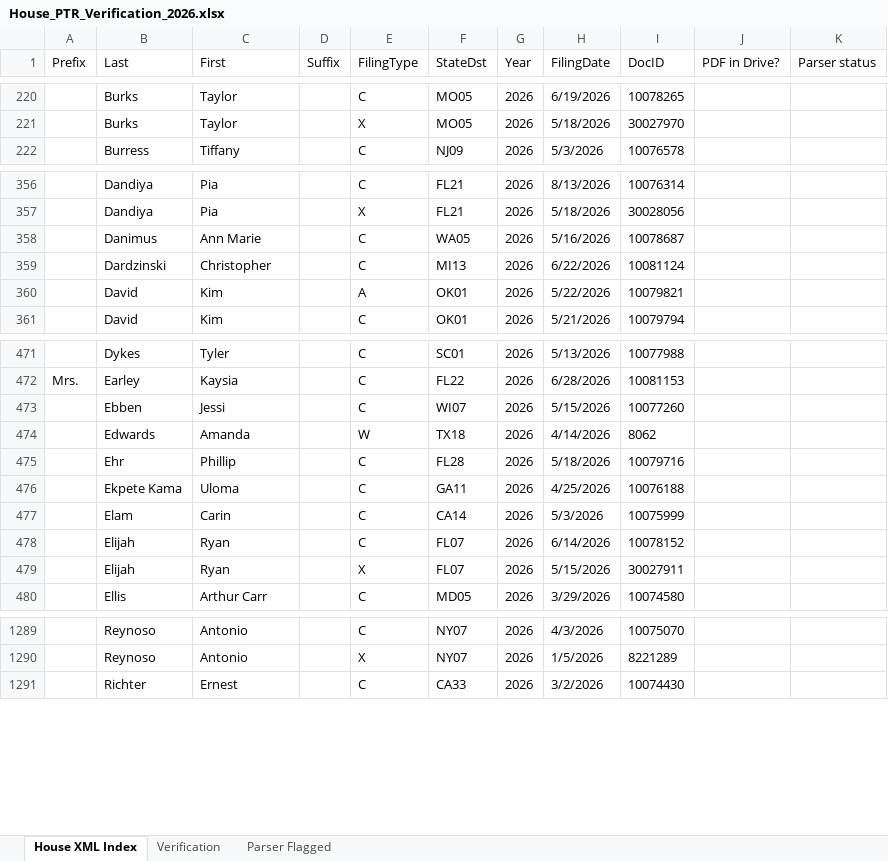
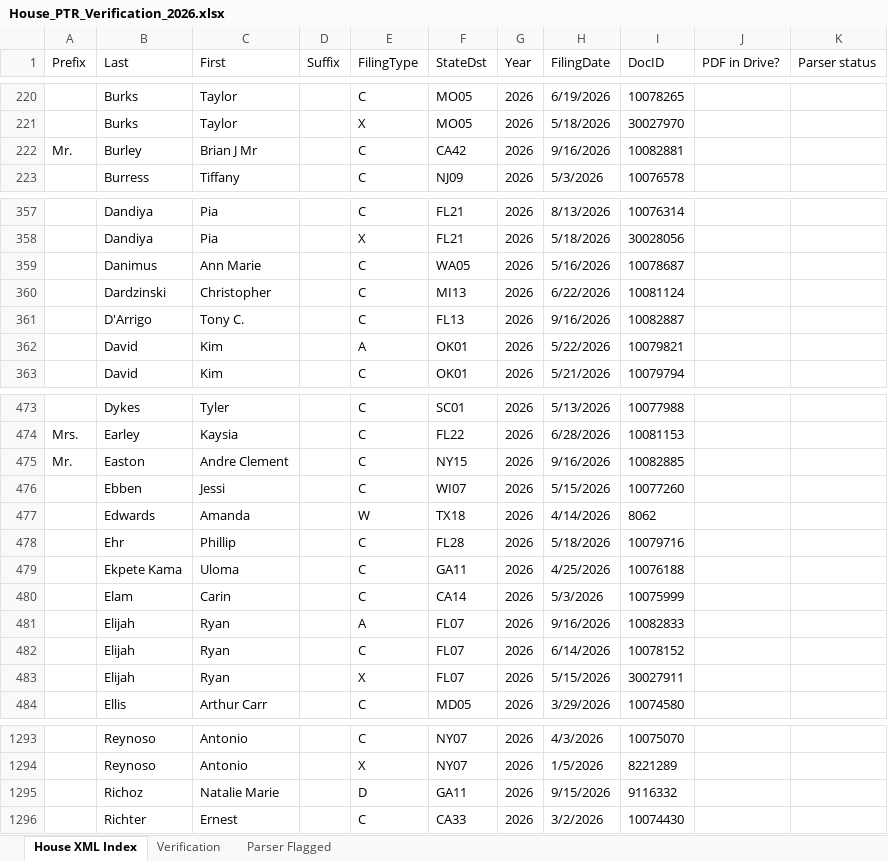
Before and after one commit to StrokeOfLuck/house-ptr-scraper, an Excel workbook: data/03_verification/House_PTR_Verification_2026.xlsx, sheet House XML Index, drawn as a sheet; only a part is shown, gaps mark what is left out; values as stored, in another font and other column widths than the file's, no borders; the diff covers the shown part only; the diff names each change by its address in the sheet, - before the commit and + after, or states it on an @@ line.

```diff
--- a/data/03_verification/House_PTR_Verification_2026.xlsx (sheet House XML Index)
+++ b/data/03_verification/House_PTR_Verification_2026.xlsx (sheet House XML Index)
+row 222: Mr. | Burley | Brian J Mr |  | C | CA42 | 2026 | 9/16/2026 | 10082881
+row 361:  | D'Arrigo | Tony C. |  | C | FL13 | 2026 | 9/16/2026 | 10082887
+row 475: Mr. | Easton | Andre Clement |  | C | NY15 | 2026 | 9/16/2026 | 10082885
+row 481:  | Elijah | Ryan |  | A | FL07 | 2026 | 9/16/2026 | 10082833
+row 1295:  | Richoz | Natalie Marie |  | D | GA11 | 2026 | 9/15/2026 | 9116332
```
Also changed, not shown: 2 edited cells elsewhere in this sheet, sheet Verification, sheet Parser Flagged, data/03_verification/House_PTR_Verification_2021.xlsx, data/03_verification/House_PTR_Verification_2022.xlsx, 9 other files.
